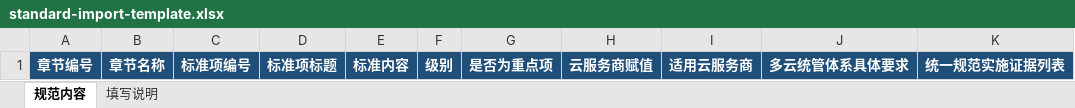
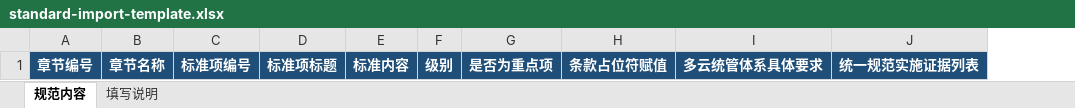
Before and after one commit to dongsweet/standard-implementation-supervision, an Excel workbook: app/public/standard-import-template.xlsx, sheet 规范内容, drawn as a sheet; values as stored, in another font and other column widths than the file's, no borders; removed rows and columns are numbered as before the commit, all else as after; the diff names each change by its address in the sheet, - before the commit and + after, or states it on an @@ line.

```diff
--- a/app/public/standard-import-template.xlsx (sheet 规范内容)
+++ b/app/public/standard-import-template.xlsx (sheet 规范内容)
-column H, row 1: 云服务商赋值
-column I, row 1: 适用云服务商
+column H, row 1: 条款占位符赋值
```
Also changed, not shown: sheet 填写说明, 12 other files.
